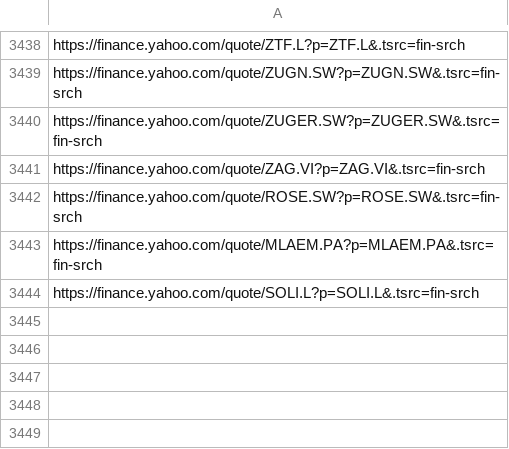
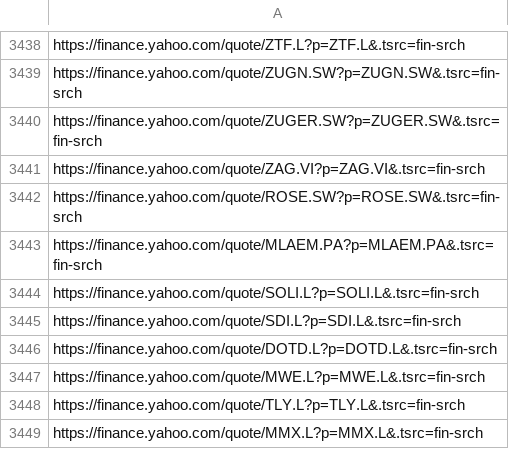
Before and after one commit to thibaultm955/share_dashboard, a CSV file: cleaned_url.csv, drawn as a sheet; only a part is shown, gaps mark what is left out.

Commit message:
Add urls

```diff
--- a/cleaned_url.csv
+++ b/cleaned_url.csv
@@ -3444 +3444,6 @@ https://finance.yahoo.com/quote/MLAEM.PA?p=MLAEM.PA&.tsrc=fin-srch
 https://finance.yahoo.com/quote/SOLI.L?p=SOLI.L&.tsrc=fin-srch
+https://finance.yahoo.com/quote/SDI.L?p=SDI.L&.tsrc=fin-srch
+https://finance.yahoo.com/quote/DOTD.L?p=DOTD.L&.tsrc=fin-srch
+https://finance.yahoo.com/quote/MWE.L?p=MWE.L&.tsrc=fin-srch
+https://finance.yahoo.com/quote/TLY.L?p=TLY.L&.tsrc=fin-srch
+https://finance.yahoo.com/quote/MMX.L?p=MMX.L&.tsrc=fin-srch
```
